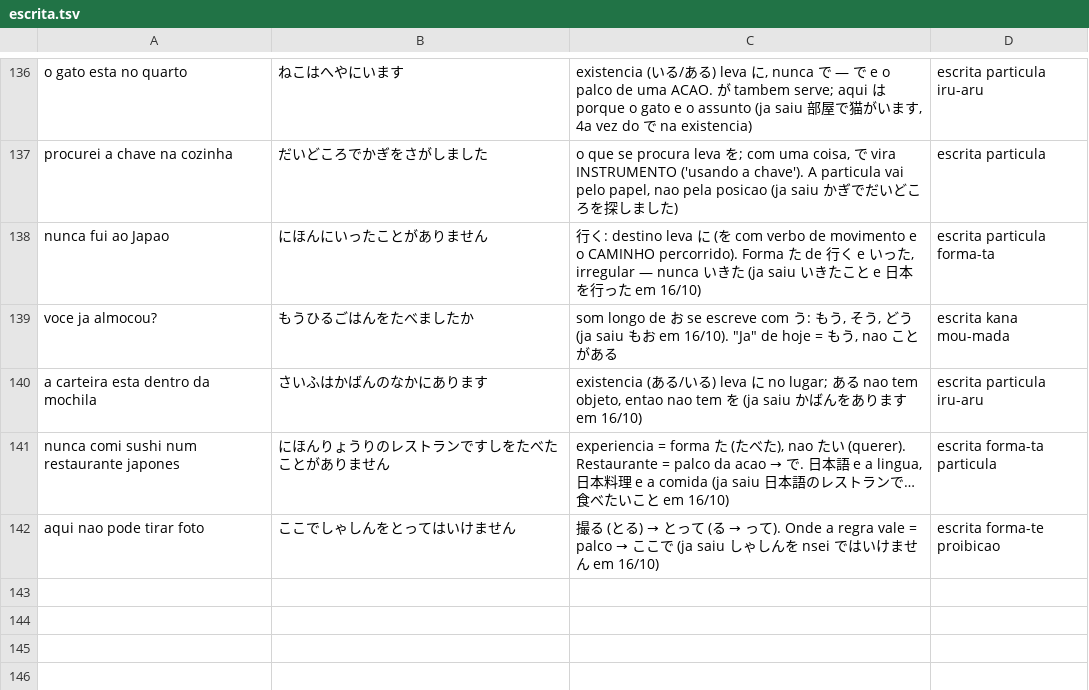
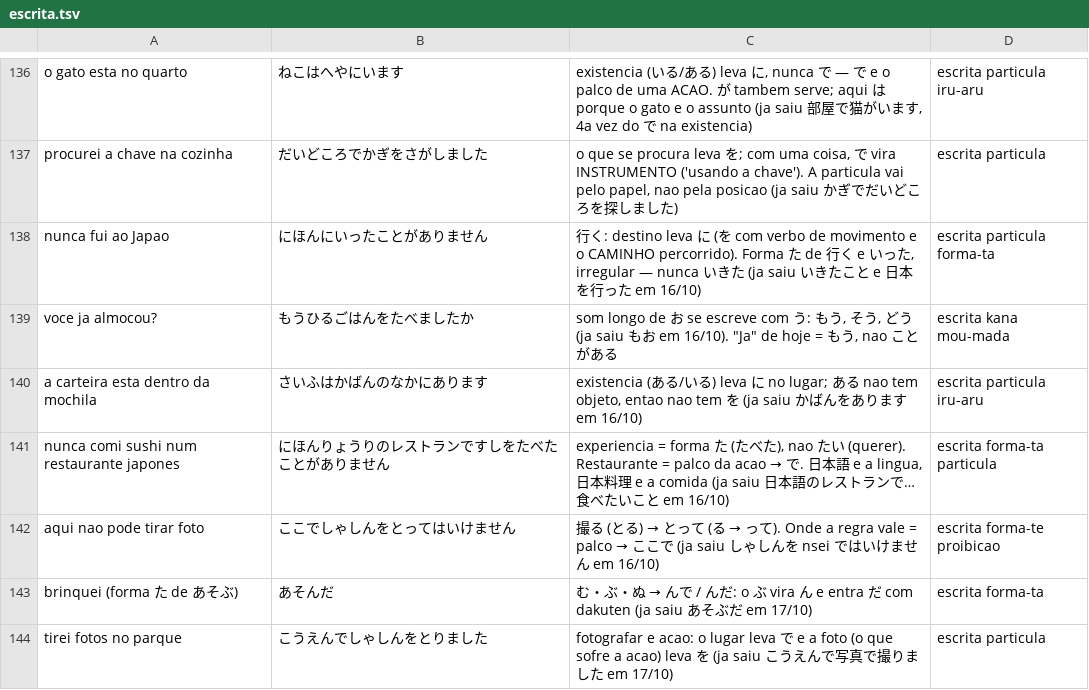
Before and after one commit to VinciusGoulart/japones-jlpt, a TSV file: progresso/escrita.tsv, drawn as a sheet; only a part is shown, gaps mark what is left out; the diff names each change by its address in the sheet, - before the commit and + after, or states it on an @@ line.

```diff
--- a/progresso/escrita.tsv
+++ b/progresso/escrita.tsv
+row 143: brinquei (forma た de あそぶ) | あそんだ | む・ぶ・ぬ → んで / んだ: o ぶ vira ん e entra だ com dakuten (ja saiu あそぶだ em 17/10) | escrita forma-ta
+row 144: tirei fotos no parque | こうえんでしゃしんをとりました | fotografar e acao: o lugar leva で e a foto (o que sofre a acao) leva を (ja saiu こうえんで写真で撮りました em 17/10) | escrita particula
```
Also changed, not shown: 1 other file.
